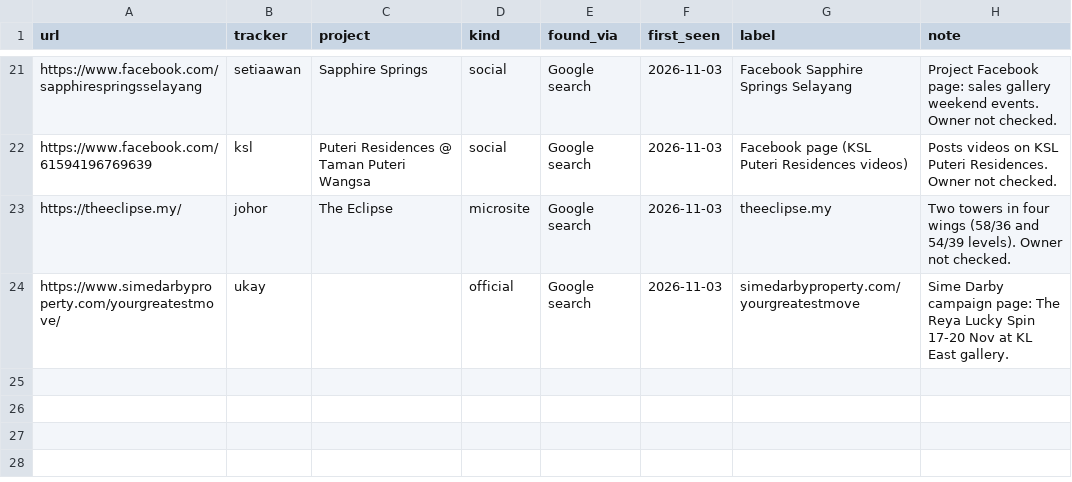
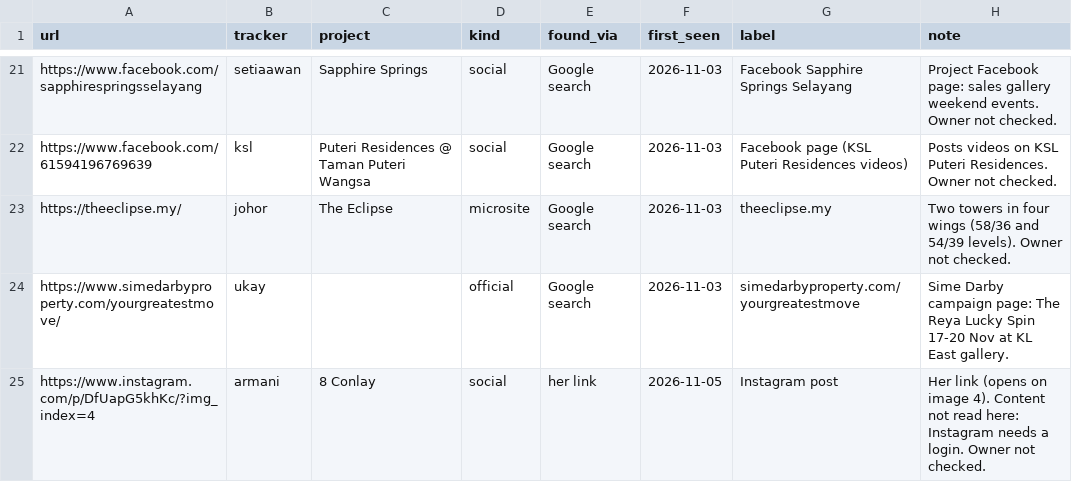
Before and after one commit to smtcu/teduh-tracker, a CSV file: data/prelaunch_pages.csv, drawn as a sheet; only a part is shown, gaps mark what is left out; the diff names each change by its address in the sheet, - before the commit and + after, or states it on an @@ line.

```diff
--- a/data/prelaunch_pages.csv
+++ b/data/prelaunch_pages.csv
+row 25: https://www.instagram.com/p/DfUapG5khKc/?img_index=4 | armani | 8 Conlay | social | her link | 2026-11-05 | Instagram post | Her link (opens on image 4). Content not read here: Instagram needs a login. Owner not checked.
```
